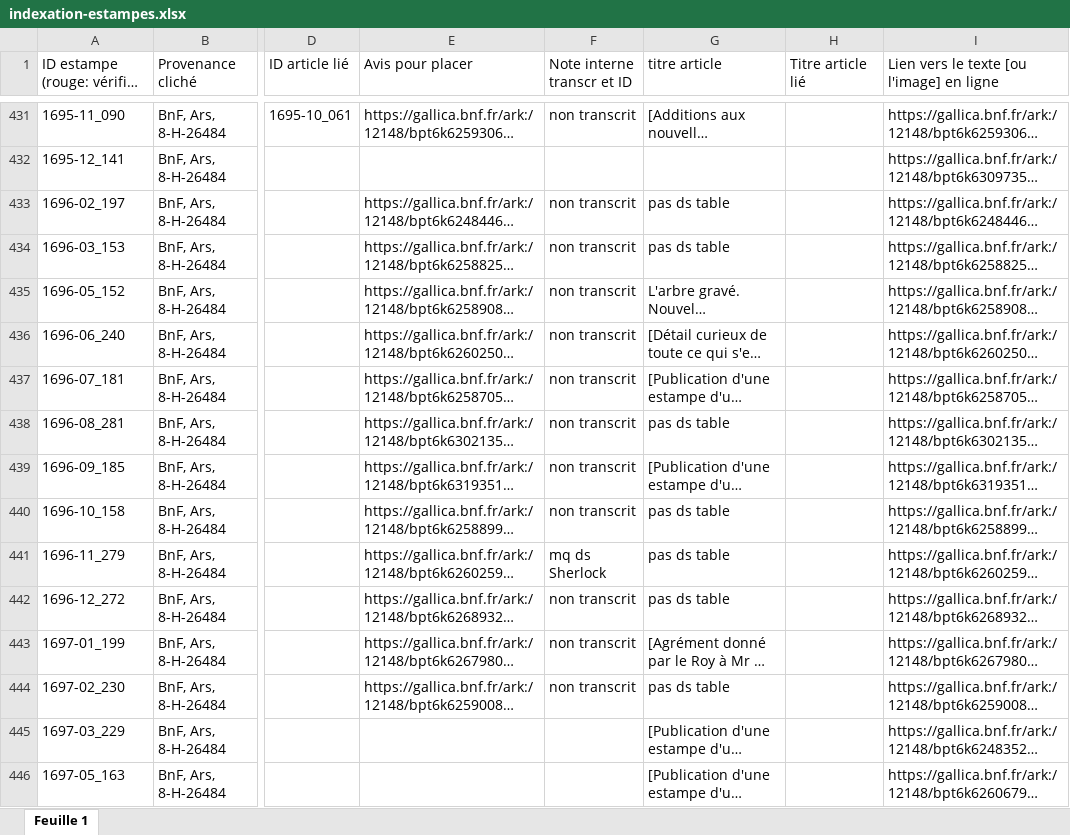
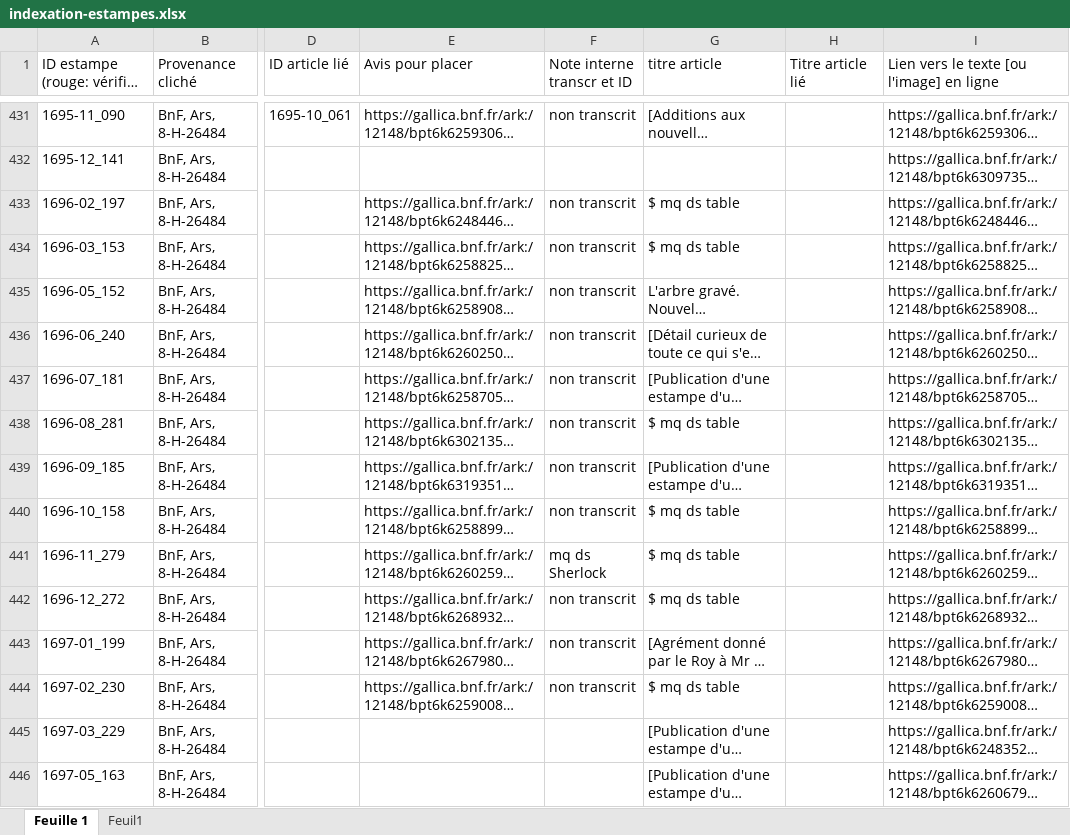
Before and after one commit to sherlock-iremus/mercure-galant-sources, an Excel workbook: indexation-estampes.xlsx, sheet Feuille 1, drawn as a sheet; only a part is shown, gaps mark what is left out; long unchanged cells end in …; values as stored, in another font and other column widths than the file's, no cell formats; the diff covers the shown part only; the diff names each change by its address in the sheet, - before the commit and + after, or states it on an @@ line.

```diff
--- a/indexation-estampes.xlsx (sheet Feuille 1)
+++ b/indexation-estampes.xlsx (sheet Feuille 1)
+sheet tab: Feuil1
-G433:G434 (titre article): pas ds table
+G433:G434 (titre article): $ mq ds table
-G438 (titre article): pas ds table
+G438 (titre article): $ mq ds table
-G440:G442 (titre article): pas ds table
+G440:G442 (titre article): $ mq ds table
-G444 (titre article): pas ds table
+G444 (titre article): $ mq ds table
```
Also changed, not shown: 2 moved rows and 96 edited cells elsewhere in this sheet, cell formats.
